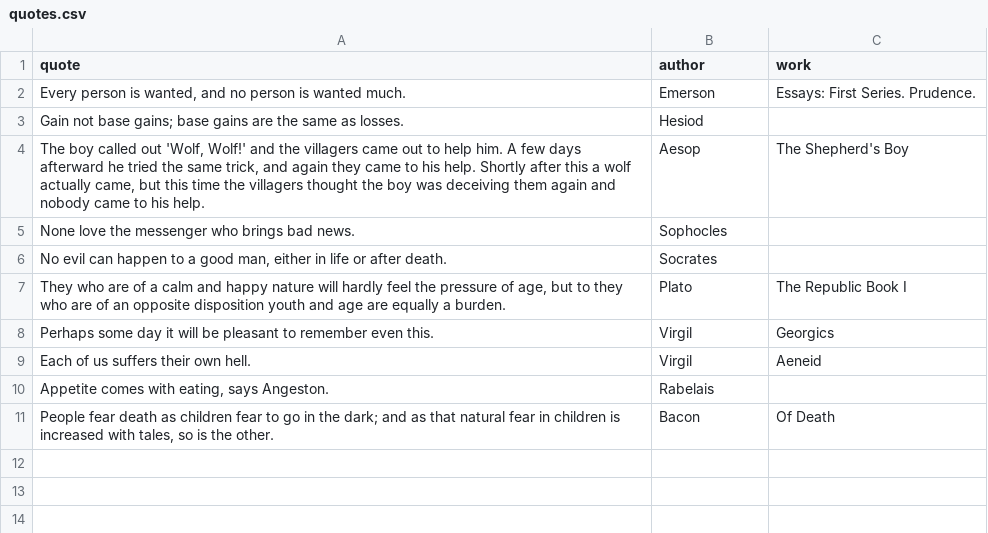
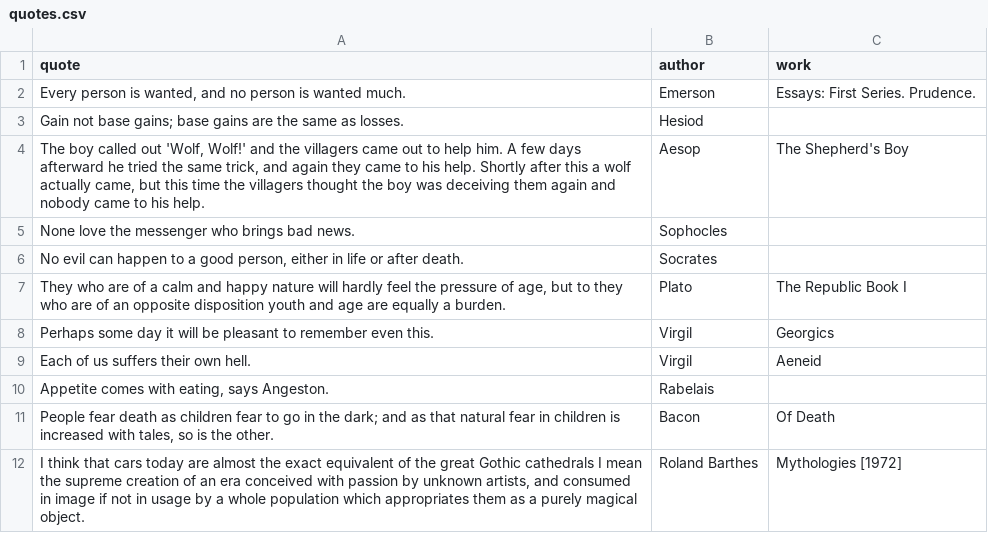
Before and after one commit to Collisteru/collisteru.net, a CSV file: static/data/quotes.csv, drawn as a sheet; the diff names each change by its address in the sheet, - before the commit and + after, or states it on an @@ line.

```diff
--- a/static/data/quotes.csv
+++ b/static/data/quotes.csv
-A6 (quote): …a good man, either in…
+A6 (quote): …a good person, either in…
+row 12: I think that cars today are almost the exact equivalent of the great Gothic cathedrals I mean the supreme creation of an era conceived with passion by unknown artists, and consumed in image if not in usage by a whole population which appropriates them as a purely magical object. | Roland Barthes | Mythologies [1972]
```
Also changed, not shown: 3 other files.
